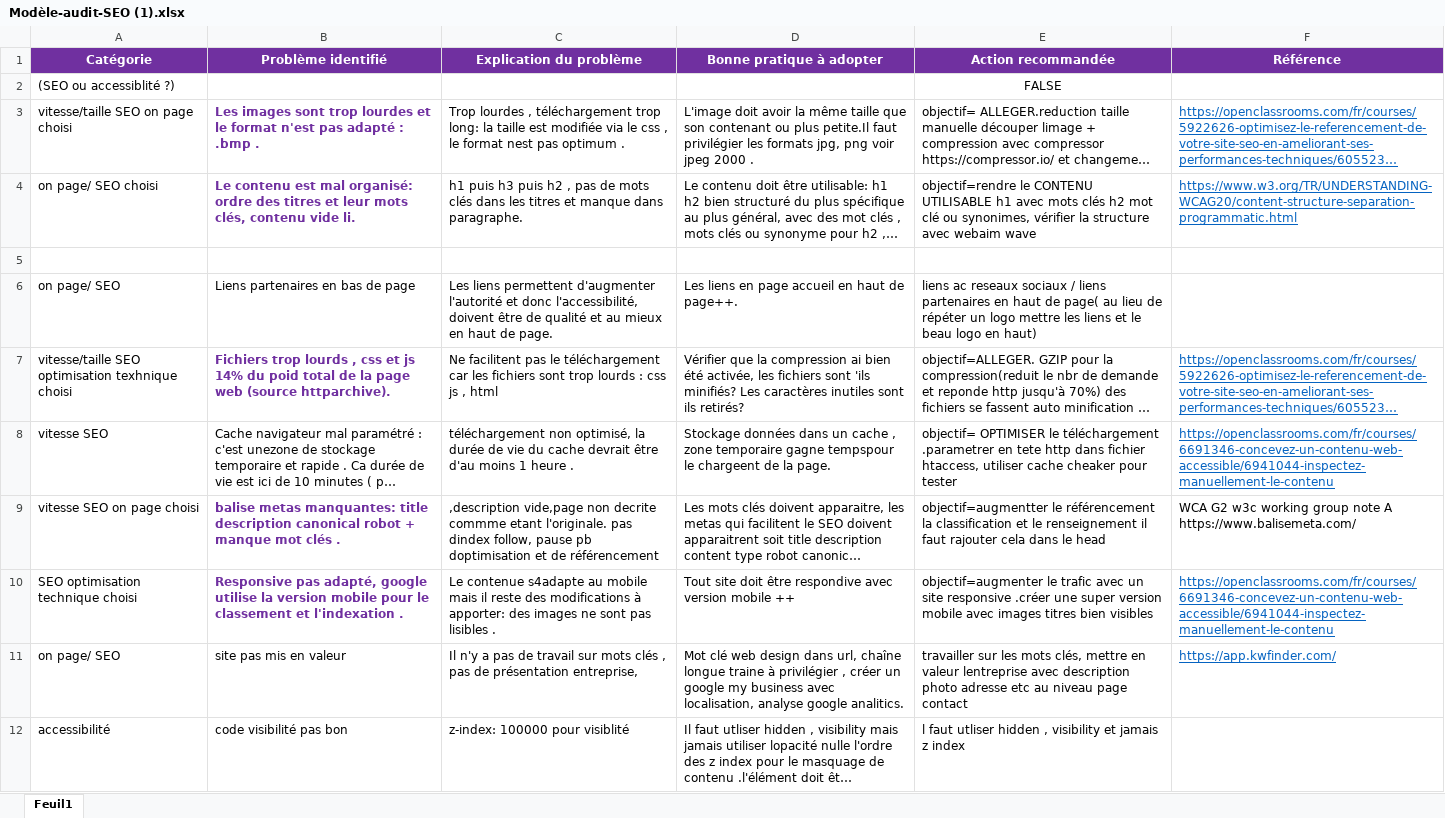
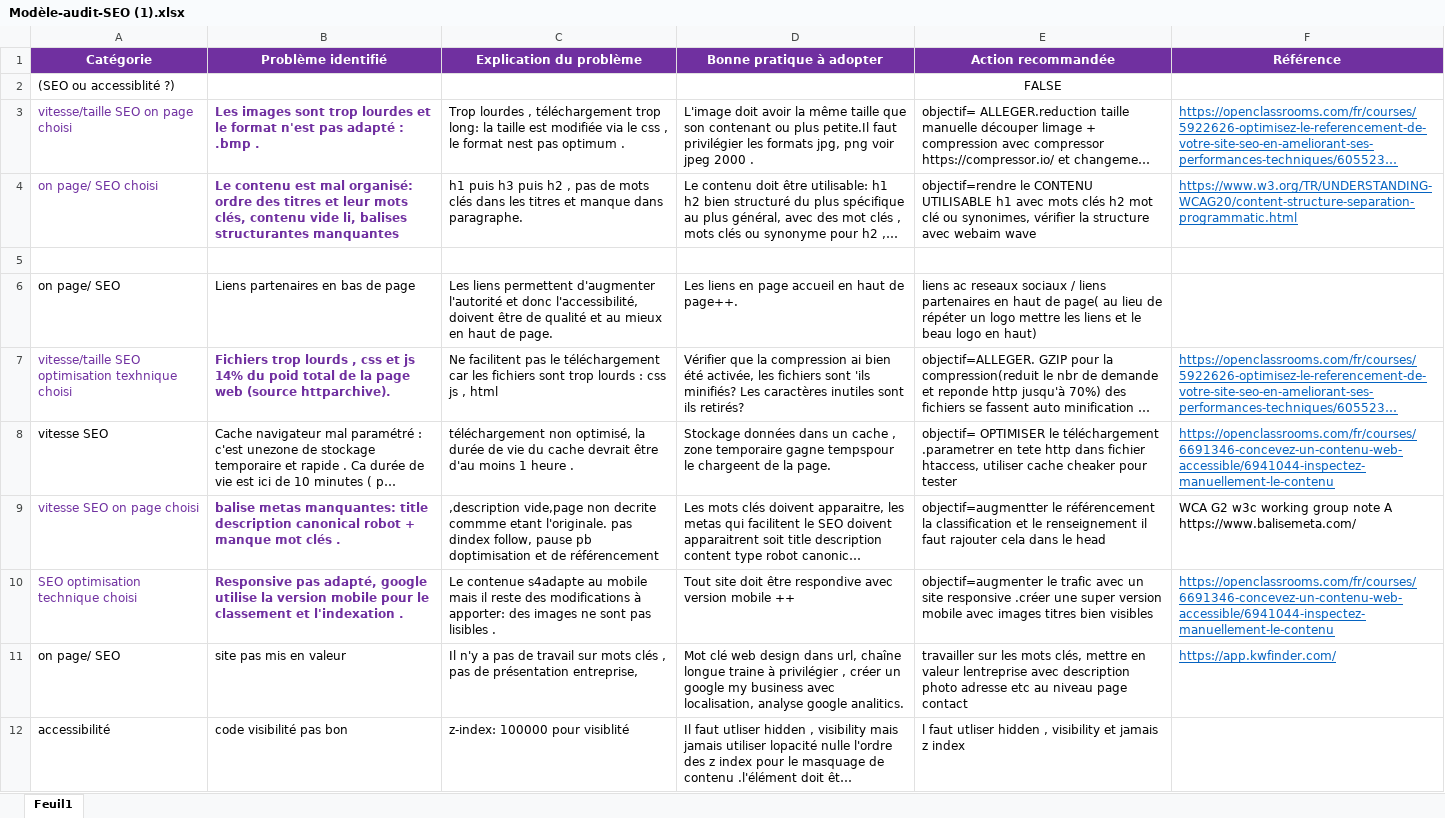
Before and after one commit to lazouz44/la-chouette-agence, an Excel workbook: cour/Modèle-audit-SEO (1).xlsx, sheet Feuil1, drawn as a sheet; only a part is shown; long unchanged cells end in …; values as stored, in another font and other column widths than the file's, no borders; the diff covers the shown part only; the diff names each change by its address in the sheet, - before the commit and + after, or states it on an @@ line.

```diff
--- a/cour/Modèle-audit-SEO (1).xlsx (sheet Feuil1)
+++ b/cour/Modèle-audit-SEO (1).xlsx (sheet Feuil1)
-A3:A4 text colour: black
+A3:A4 text colour: #7030A0
-B4 (Problème identifié): …contenu vide li.
+B4 (Problème identifié): …contenu vide li, balises structurantes manquantes
-A7 text colour: black
+A7 text colour: #7030A0
-A9:A10 text colour: black
+A9:A10 text colour: #7030A0
```
Also changed, not shown: 2 edited cells and cell formats elsewhere in this sheet, 4 other files.
